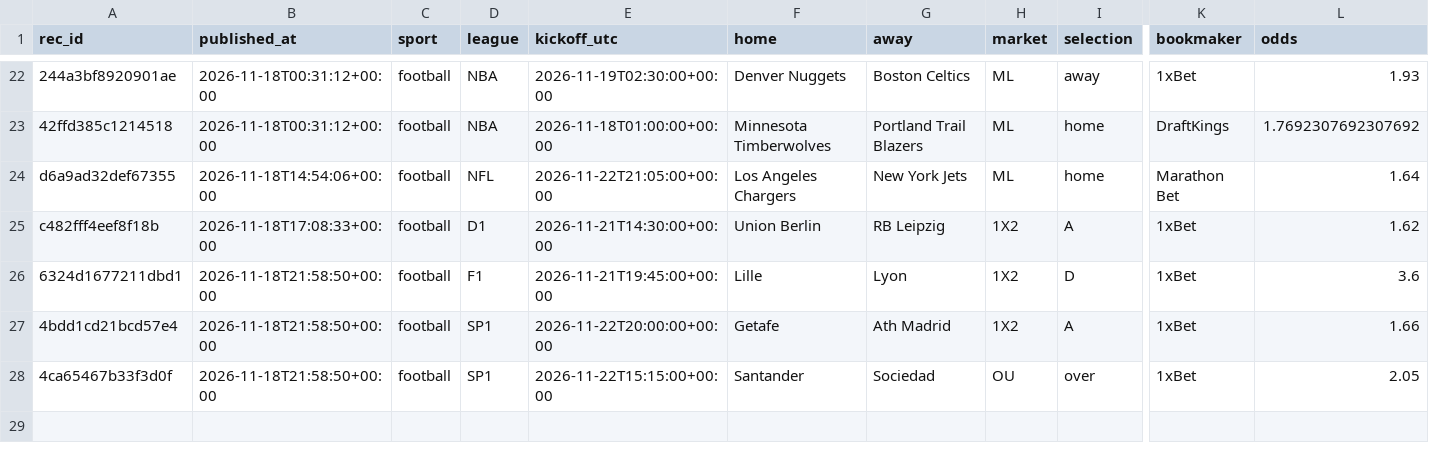
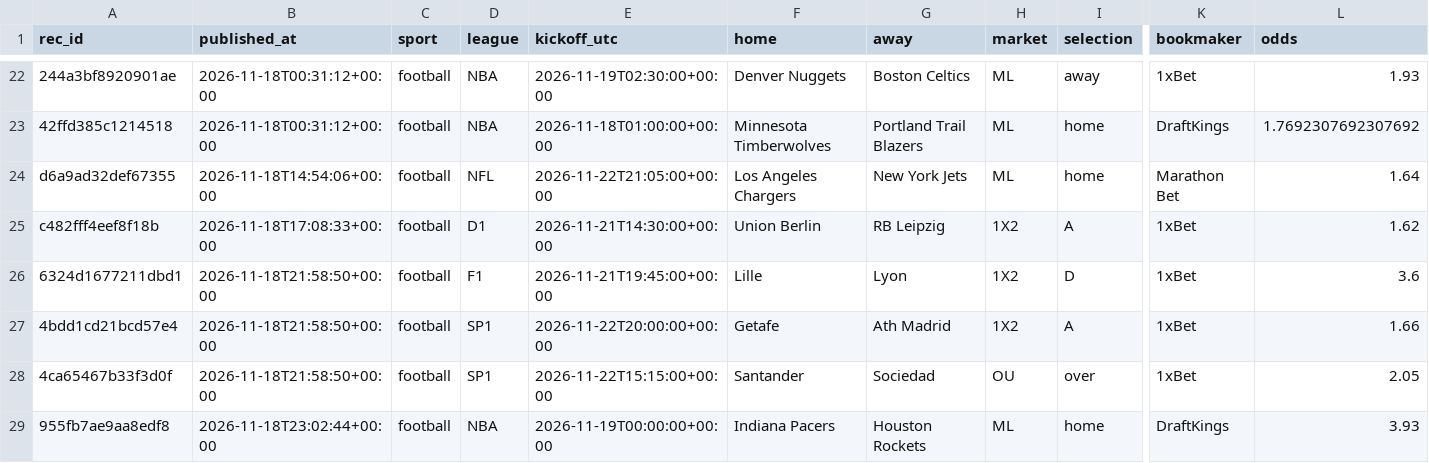
Before and after one commit to juanxmarcos/Sports-Betting-, a CSV file: ledger/recommendations.csv, drawn as a sheet; only a part is shown, gaps mark what is left out; rows hold the shown columns only; the diff names each change by its address in the sheet, - before the commit and + after, or states it on an @@ line.

```diff
--- a/ledger/recommendations.csv
+++ b/ledger/recommendations.csv
+row 29: 955fb7ae9aa8edf8 | 2026-11-18T23:02:44+00:00 | football | NBA | 2026-11-19T00:00:00+00:00 | Indiana Pacers | Houston Rockets | ML | home | DraftKings | 3.93
```
Also changed, not shown: ledger/estimated_parlays.csv, 19 other files.
